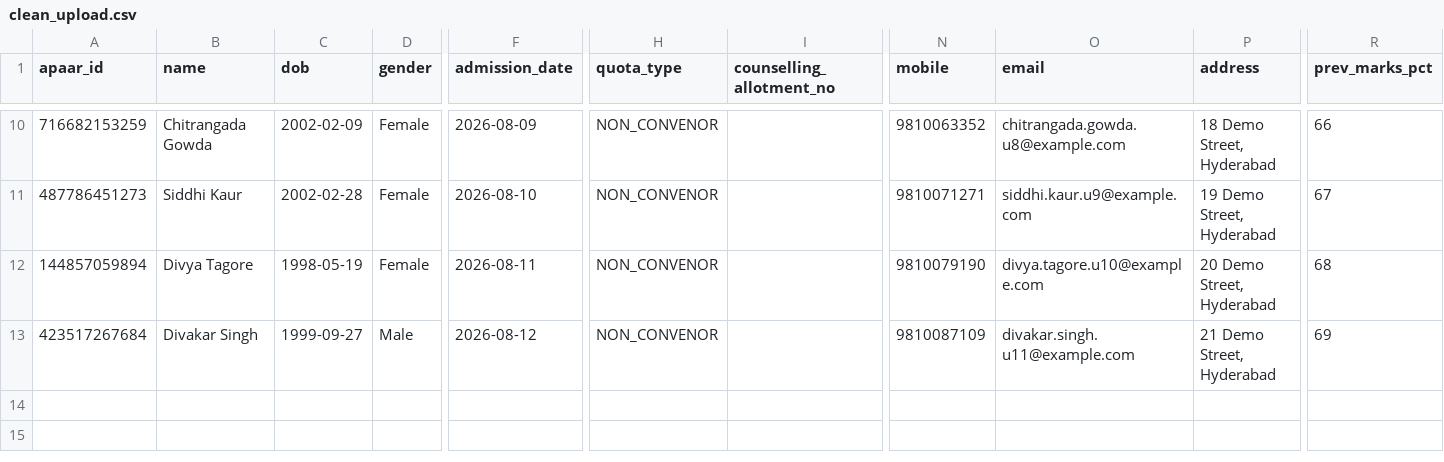
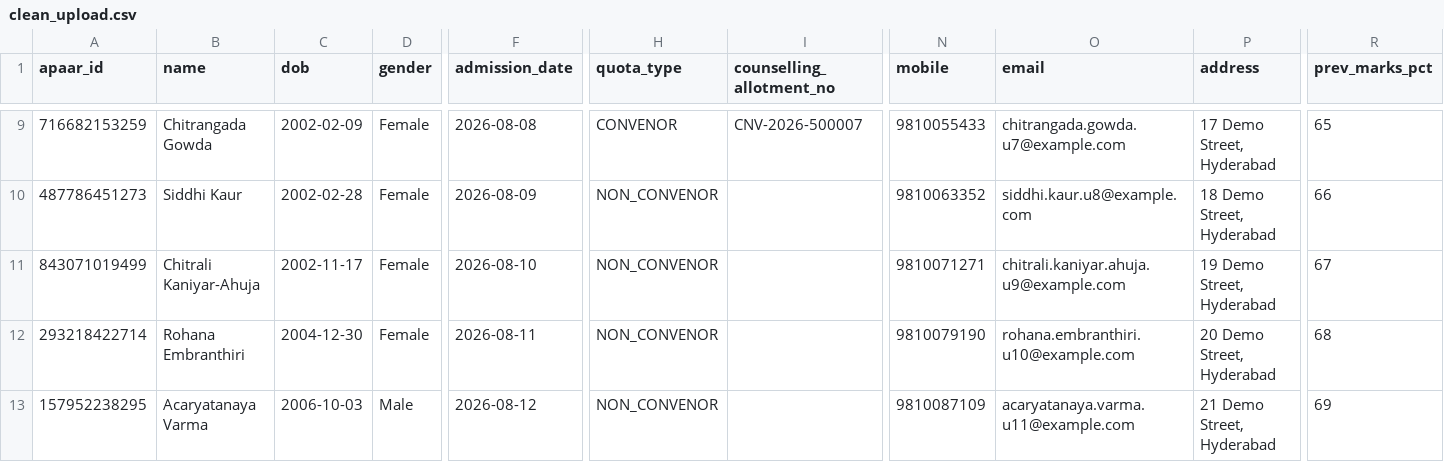
Before and after one commit to skykeii/sutra, a CSV file: demo-files/clean_upload.csv, drawn as a sheet; only a part is shown, gaps mark what is left out; addresses are those after the commit; rows hold the shown columns only; the diff covers the shown part only; the diff names each change by its address in the sheet, - before the commit and + after, or states it on an @@ line.

```diff
--- a/demo-files/clean_upload.csv
+++ b/demo-files/clean_upload.csv
-F9 (admission_date): 2026-08-09
+F9 (admission_date): 2026-08-08
-H9 (quota_type): NON_CONVENOR
+H9 (quota_type): CONVENOR
-I9 (counselling_allotment_no): (empty)
+I9 (counselling_allotment_no): CNV-2026-500007
-N9 (mobile): 9810063352
+N9 (mobile): 9810055433
-O9 (email): chitrangada.gowda.u8@example.com
+O9 (email): chitrangada.gowda.u7@example.com
-P9 (address): 18 Demo Street, Hyderabad
+P9 (address): 17 Demo Street, Hyderabad
-R9 (prev_marks_pct): 66
+R9 (prev_marks_pct): 65
-F10 (admission_date): 2026-08-10
+F10 (admission_date): 2026-08-09
-N10 (mobile): 9810071271
+N10 (mobile): 9810063352
-O10 (email): siddhi.kaur.u9@example.com
+O10 (email): siddhi.kaur.u8@example.com
-P10 (address): 19 Demo Street, Hyderabad
+P10 (address): 18 Demo Street, Hyderabad
-R10 (prev_marks_pct): 67
+R10 (prev_marks_pct): 66
+row 11: 843071019499 | Chitrali Kaniyar-Ahuja | 2002-11-17 | Female | 2026-08-10 | NON_CONVENOR |  | 9810071271 | chitrali.kaniyar.ahuja.u9@example.com | 19 Demo Street, Hyderabad | 67
-A12 (apaar_id): 144857059894
+A12 (apaar_id): 293218422714
-B12 (name): Divya Tagore
+B12 (name): Rohana Embranthiri
-C12 (dob): 1998-05-19
+C12 (dob): 2004-12-30
-O12 (email): divya.tagore.u10@example.com
+O12 (email): rohana.embranthiri.u10@example.com
-A13 (apaar_id): 423517267684
+A13 (apaar_id): 157952238295
-B13 (name): Divakar Singh
+B13 (name): Acaryatanaya Varma
-C13 (dob): 1999-09-27
+C13 (dob): 2006-10-03
-O13 (email): divakar.singh.u11@example.com
+O13 (email): acaryatanaya.varma.u11@example.com
```
Also changed, not shown: 1 removed row and 30 edited cells elsewhere in this file, demo-files/messy_upload.csv, 37 other files.
